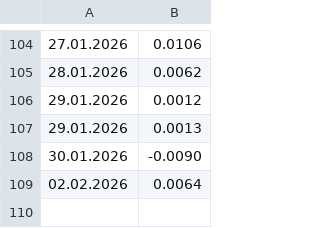
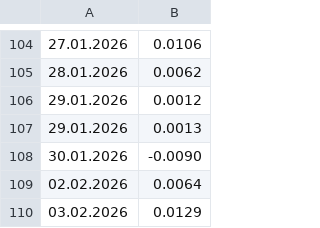
Before and after one commit to LuxSire/Trading_Strategy, a CSV file: dist/Returns.csv, drawn as a sheet; only a part is shown, gaps mark what is left out.

Commit message:
new returns 2nd week Feb

```diff
--- a/dist/Returns.csv
+++ b/dist/Returns.csv
@@ -109 +109,2 @@
 02.02.2026,0.0064
+03.02.2026,0.0129
```
